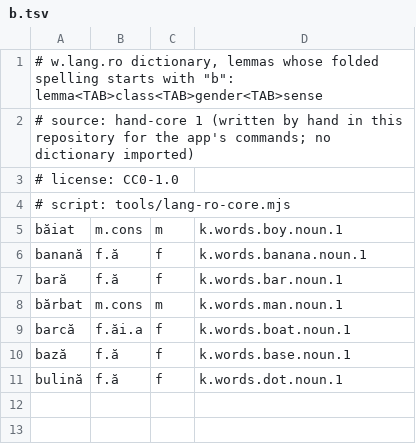
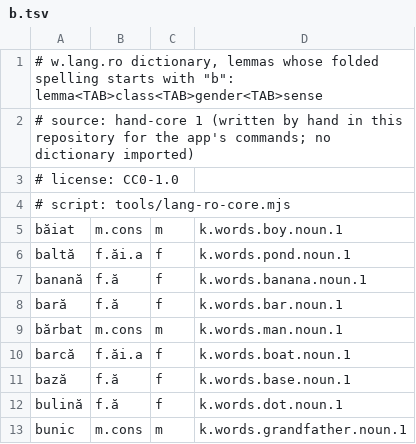
Before and after one commit to ml-circuits-research/sop-knowledge-worlds, a TSV file: docs/worlds/w.lang.ro/dictionary/b.tsv, drawn as a sheet.

```diff
--- a/docs/worlds/w.lang.ro/dictionary/b.tsv
+++ b/docs/worlds/w.lang.ro/dictionary/b.tsv
@@ -5,2 +5,3 @@
 băiat	m.cons	m	k.words.boy.noun.1
+baltă	f.ăi.a	f	k.words.pond.noun.1
 banană	f.ă	f	k.words.banana.noun.1
@@ -11 +12,2 @@ bază	f.ă	f	k.words.base.noun.1
 bulină	f.ă	f	k.words.dot.noun.1
+bunic	m.cons	m	k.words.grandfather.noun.1
```
Also changed, not shown: docs/worlds/w.lang.ro/dictionary-unimorph/m.tsv, docs/worlds/w.lang.ro/dictionary/c.tsv, 16 other files.
